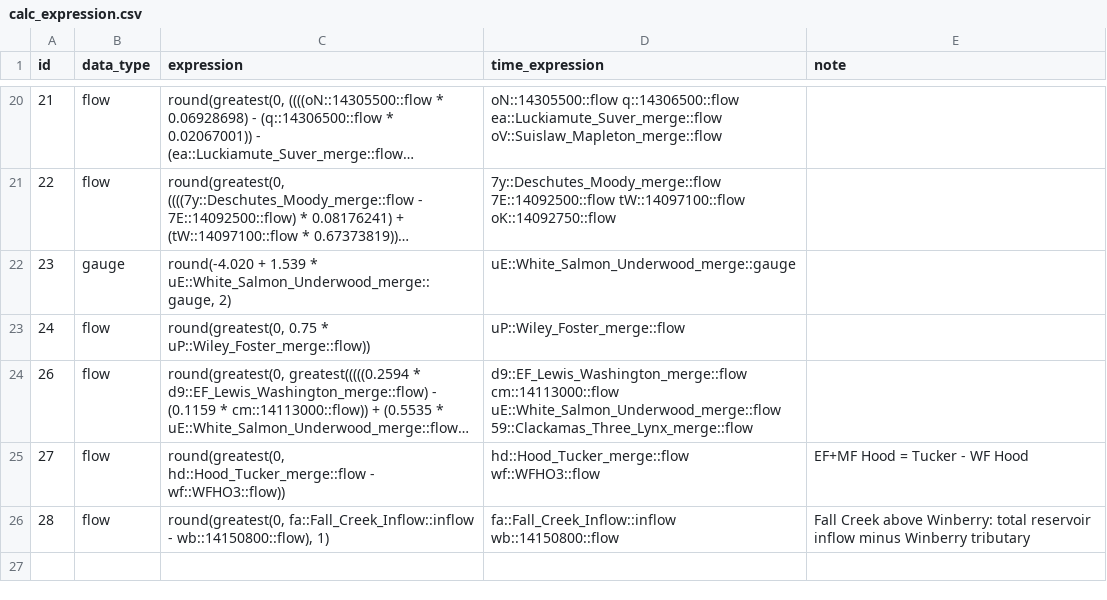
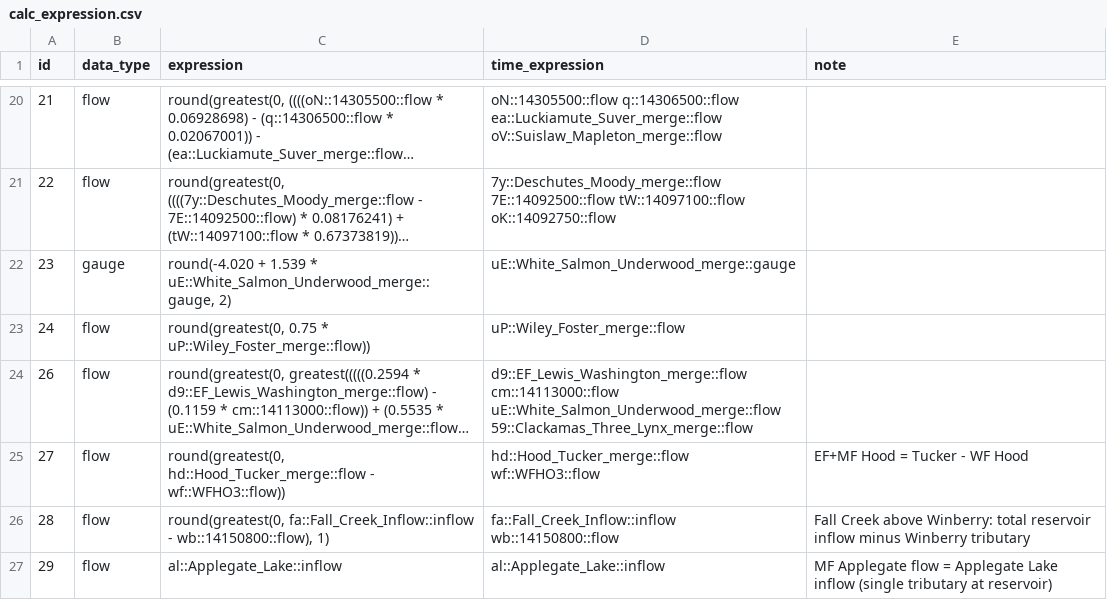
Before and after one commit to mousebrains/kayak_python, a CSV file: data/db/calc_expression.csv, drawn as a sheet; only a part is shown, gaps mark what is left out; long unchanged cells end in ….

```diff
--- a/data/db/calc_expression.csv
+++ b/data/db/calc_expression.csv
@@ -29 +29,2 @@ id,data_type,expression,time_expression,note
 28,flow,"round(greatest(0, fa::Fall_Creek_Inflow::inflow - wb::14150800::flow), 1)",fa::Fall_Creek_Inflow::inflow wb::14150800::flow,Fall Creek above Winberry: total reservoir inflow minus Winberry tributary
+29,flow,al::Applegate_Lake::inflow,al::Applegate_Lake::inflow,MF Applegate flow = Applegate Lake inflow (single tributary at reservoir)
```
Also changed, not shown: data/db/gauge_source.csv, data/db/source.csv.
